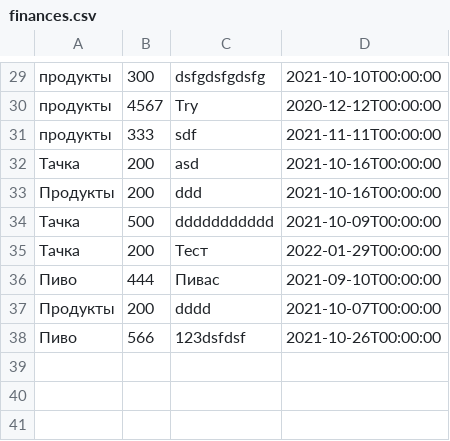
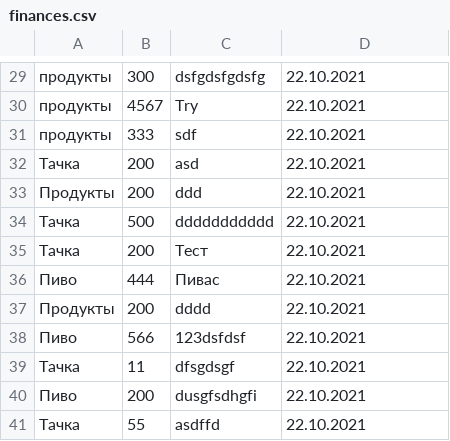
Before and after one commit to Doktrjegih/tg_finance, a CSV file: finances.csv, drawn as a sheet; only a part is shown, gaps mark what is left out; the diff covers the shown part only.

```diff
--- a/finances.csv
+++ b/finances.csv
@@ -29,10 +29,13 @@
-продукты,300,dsfgdsfgdsfg,2021-10-10T00:00:00
-продукты,4567,Try,2020-12-12T00:00:00
-продукты,333,sdf,2021-11-11T00:00:00
-Тачка,200,asd,2021-10-16T00:00:00
-Продукты,200,ddd,2021-10-16T00:00:00
-Тачка,500,ddddddddddd,2021-10-09T00:00:00
-Тачка,200,Тест,2022-01-29T00:00:00
-Пиво,444,Пивас,2021-09-10T00:00:00
-Продукты,200,dddd,2021-10-07T00:00:00
-Пиво,566,123dsfdsf,2021-10-26T00:00:00
+продукты,300,dsfgdsfgdsfg,22.10.2021
+продукты,4567,Try,22.10.2021
+продукты,333,sdf,22.10.2021
+Тачка,200,asd,22.10.2021
+Продукты,200,ddd,22.10.2021
+Тачка,500,ddddddddddd,22.10.2021
+Тачка,200,Тест,22.10.2021
+Пиво,444,Пивас,22.10.2021
+Продукты,200,dddd,22.10.2021
+Пиво,566,123dsfdsf,22.10.2021
+Тачка,11,dfsgdsgf,22.10.2021
+Пиво,200,dusgfsdhgfi,22.10.2021
+Тачка,55,asdffd,22.10.2021
```
Also changed, not shown: 28 edited cells elsewhere in this file, 1 other file.
